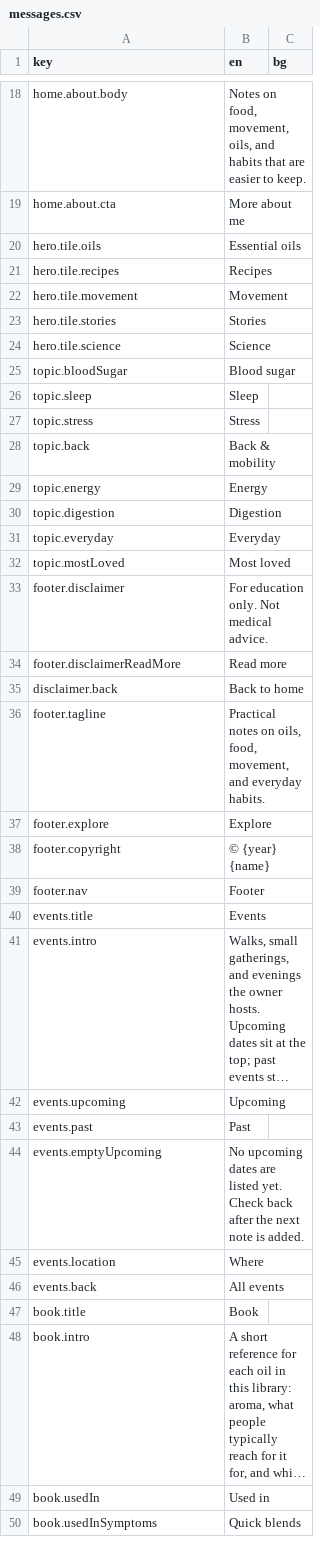
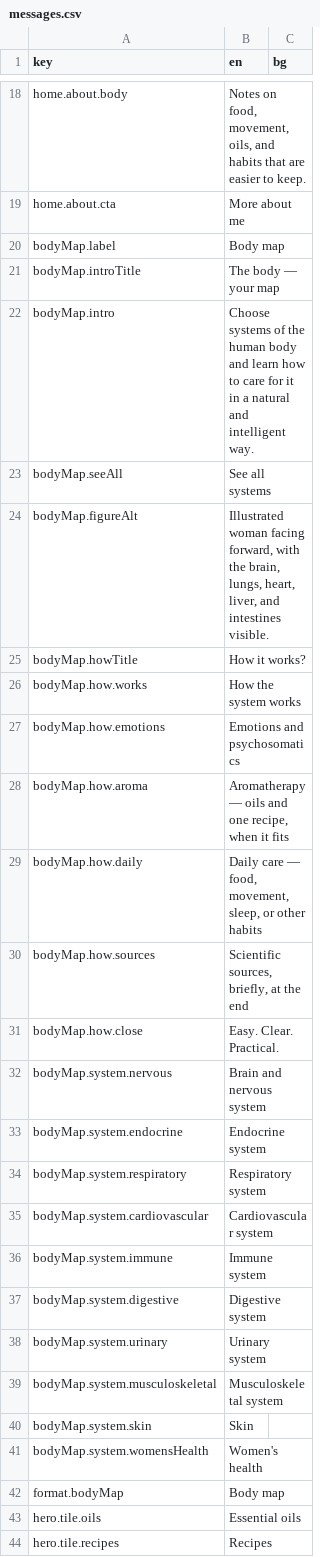
Before and after one commit to FerayAli/prioritet-zdrave, a CSV file: locales/messages.csv, drawn as a sheet; only a part is shown, gaps mark what is left out; the shorter side is filled out with more unchanged rows; long unchanged cells end in ….

Commit message:
Add systems and body map.

```diff
--- a/locales/messages.csv
+++ b/locales/messages.csv
@@ -19,2 +19,25 @@ home.about.body,"Notes on food, movement, oils, and habits that are easier to ke
 home.about.cta,More about me,
+bodyMap.label,Body map,
+bodyMap.introTitle,The body — your map,
+bodyMap.intro,"Choose systems of the human body and learn how to care for it in a natural and intelligent way.",
+bodyMap.seeAll,See all systems,
+bodyMap.figureAlt,"Illustrated woman facing forward, with the brain, lungs, heart, liver, and intestines visible.",
+bodyMap.howTitle,How it works?,
+bodyMap.how.works,How the system works,
+bodyMap.how.emotions,Emotions and psychosomatics,
+bodyMap.how.aroma,"Aromatherapy — oils and one recipe, when it fits",
+bodyMap.how.daily,"Daily care — food, movement, sleep, or other habits",
+bodyMap.how.sources,"Scientific sources, briefly, at the end",
+bodyMap.how.close,Easy. Clear. Practical.,
+bodyMap.system.nervous,Brain and nervous system,
+bodyMap.system.endocrine,Endocrine system,
+bodyMap.system.respiratory,Respiratory system,
+bodyMap.system.cardiovascular,Cardiovascular system,
+bodyMap.system.immune,Immune system,
+bodyMap.system.digestive,Digestive system,
+bodyMap.system.urinary,Urinary system,
+bodyMap.system.musculoskeletal,Musculoskeletal system,
+bodyMap.system.skin,Skin,
+bodyMap.system.womensHealth,Women's health,
+format.bodyMap,Body map,
 hero.tile.oils,Essential oils,
```
Also changed, not shown: 29 other files.
